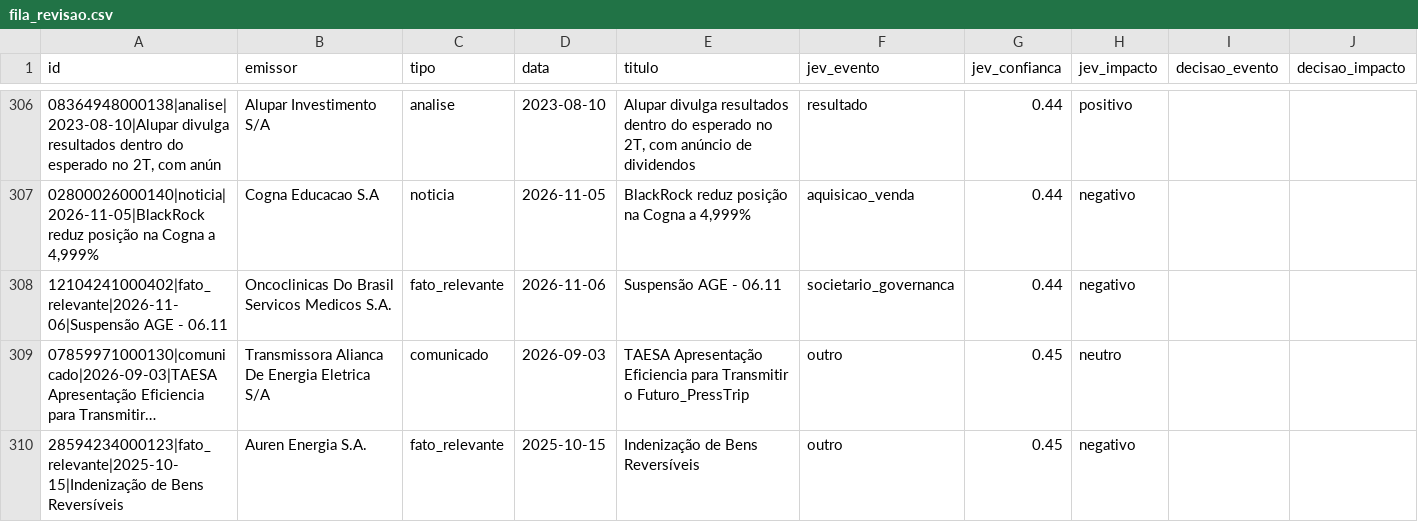
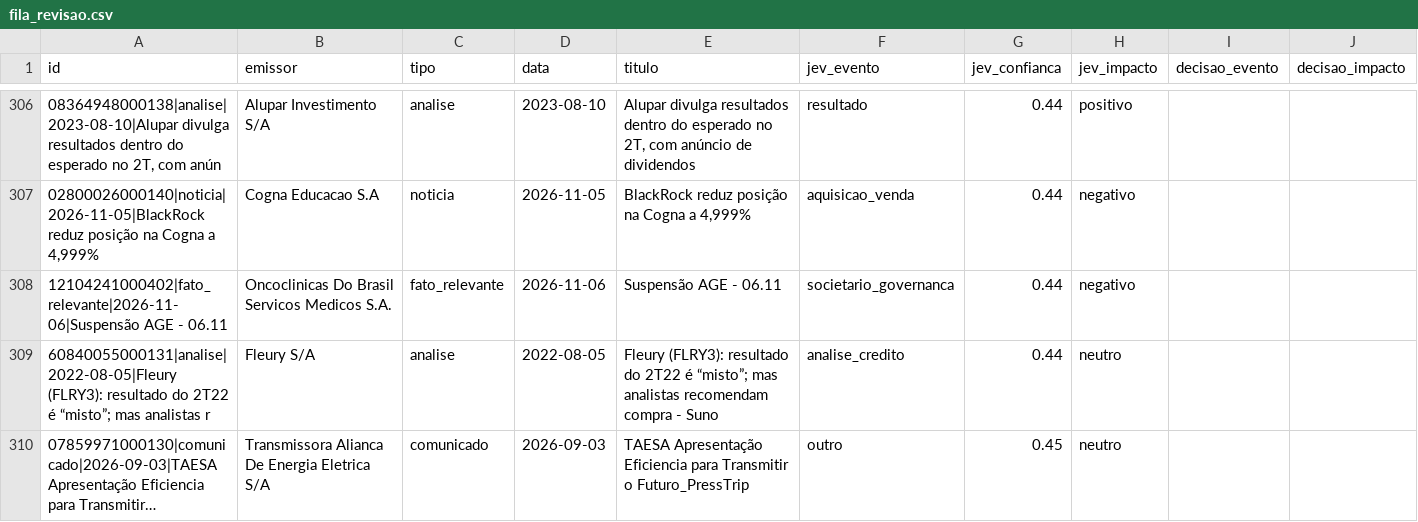
Before and after one commit to alissondpoliveira/grafo-credito, a CSV file: dados/derivados/jev/fila_revisao.csv, drawn as a sheet; only a part is shown, gaps mark what is left out; the shorter side is filled out with more unchanged rows; long unchanged cells end in …; the diff covers the shown part only; the diff names each change by its address in the sheet, - before the commit and + after, or states it on an @@ line.

```diff
--- a/dados/derivados/jev/fila_revisao.csv
+++ b/dados/derivados/jev/fila_revisao.csv
+row 309: 60840055000131|analise|2022-08-05|Fleury (FLRY3): resultado do 2T22 é “misto”; mas analistas r | Fleury S/A | analise | 2022-08-05 | Fleury (FLRY3): resultado do 2T22 é “misto”; mas analistas recomendam compra - Suno | analise_credito | 0.44 | neutro
```
Also changed, not shown: 13 added rows and 5 removed rows elsewhere in this file, dados/derivados/atributos_emissor.csv, dados/derivados/spread_justo/2026-11-17.csv, 7 other files.
